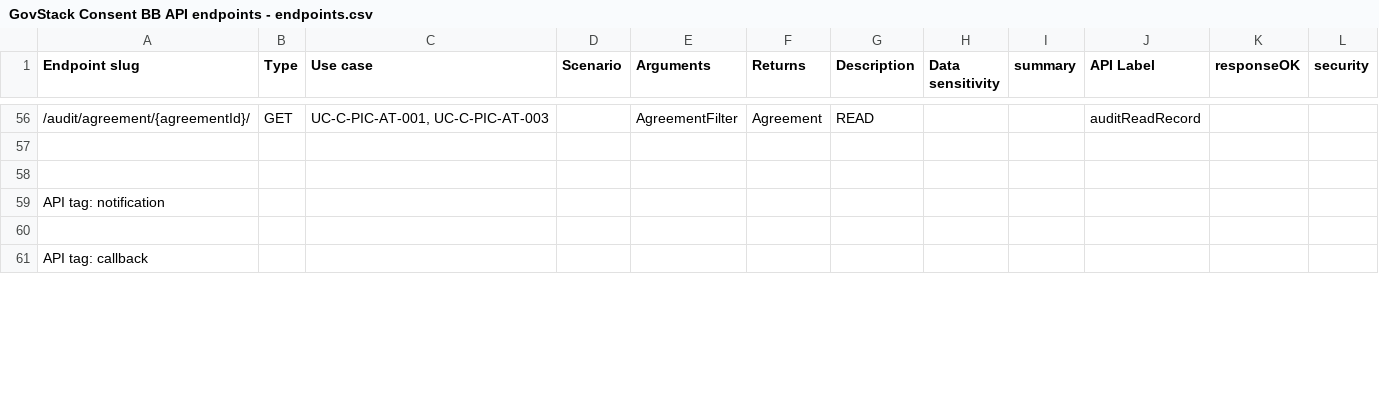
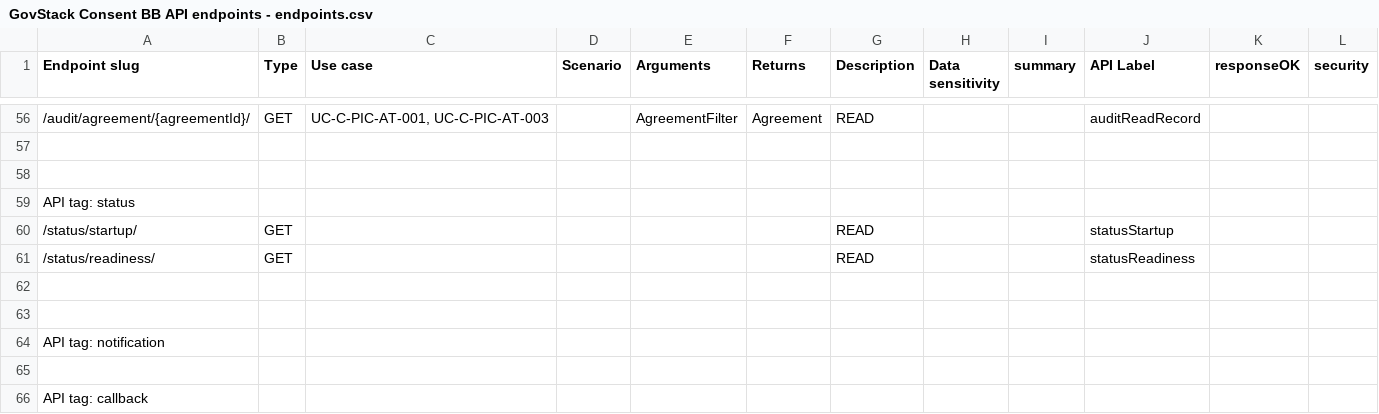
Before and after one commit to GovStackWorkingGroup/bb-consent, a CSV file: api/GovStack Consent BB API endpoints - endpoints.csv, drawn as a sheet; only a part is shown, gaps mark what is left out; the diff covers the shown part only; the diff names each change by its address in the sheet, - before the commit and + after, or states it on an @@ line.

```diff
--- a/api/GovStack Consent BB API endpoints - endpoints.csv
+++ b/api/GovStack Consent BB API endpoints - endpoints.csv
+row 59: API tag: status
+row 60: /status/startup/ | GET |  |  |  |  | READ |  |  | statusStartup
+row 61: /status/readiness/ | GET |  |  |  |  | READ |  |  | statusReadiness
+row 62: (empty)
+row 63: (empty)
```
Also changed, not shown: 4 edited cells elsewhere in this file, 1 other file.
